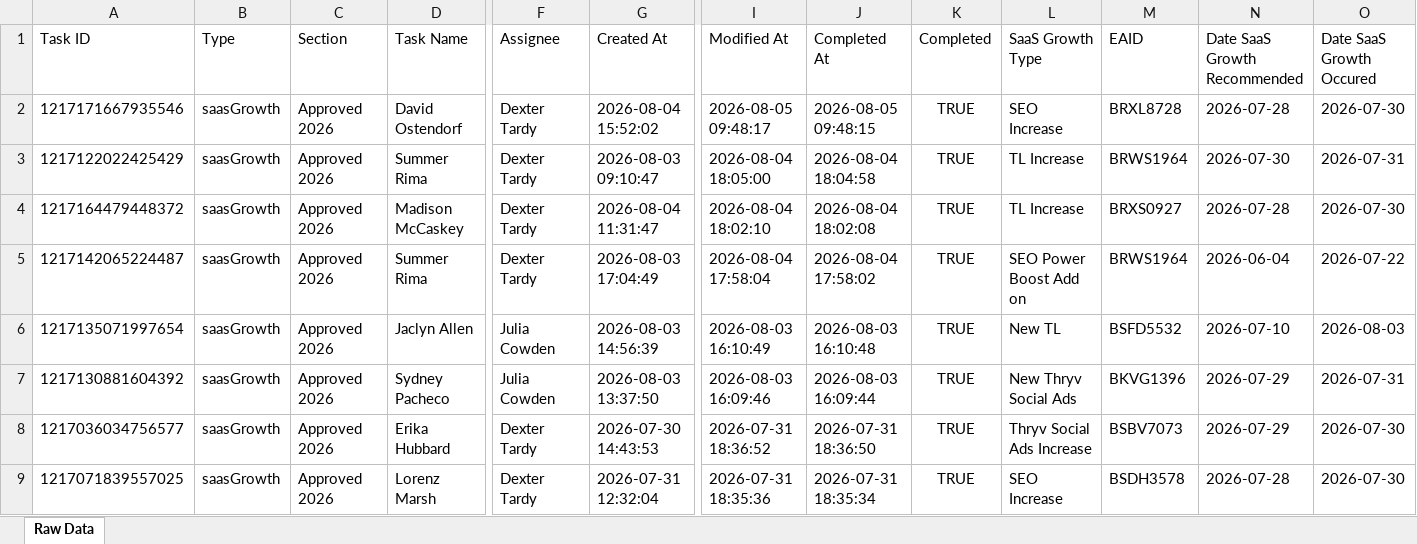
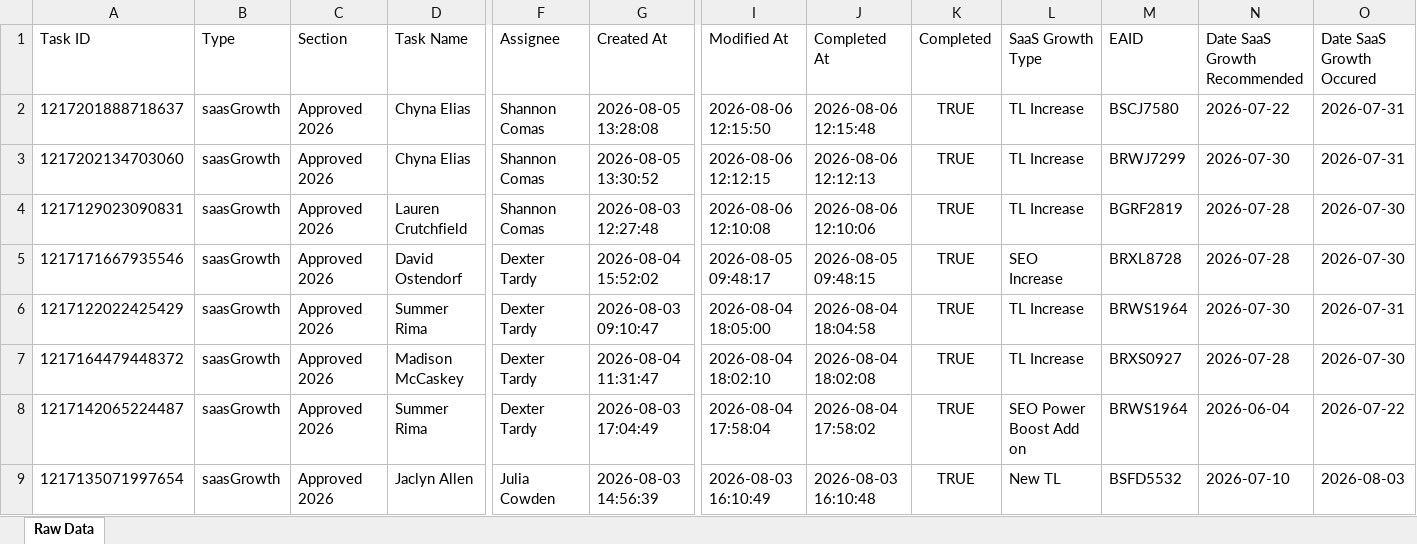
Before and after one commit to timramosthryv/saas-growth-dashboard, an Excel workbook: data.xlsx, sheet Raw Data, drawn as a sheet; only a part is shown, gaps mark what is left out; the shorter side is filled out with more unchanged rows; values as stored, in another font and other column widths than the file's, no borders; rows hold the shown columns only; the diff names each change by its address in the sheet, - before the commit and + after, or states it on an @@ line.

```diff
--- a/data.xlsx (sheet Raw Data)
+++ b/data.xlsx (sheet Raw Data)
+row 2: 1217201888718637 | saasGrowth | Approved 2026 | Chyna Elias | Shannon Comas | 2026-08-05 13:28:08 | 2026-08-06 12:15:50 | 2026-08-06 12:15:48 | TRUE | TL Increase | BSCJ7580 | 2026-07-22 | 2026-07-31
+row 3: 1217202134703060 | saasGrowth | Approved 2026 | Chyna Elias | Shannon Comas | 2026-08-05 13:30:52 | 2026-08-06 12:12:15 | 2026-08-06 12:12:13 | TRUE | TL Increase | BRWJ7299 | 2026-07-30 | 2026-07-31
+row 4: 1217129023090831 | saasGrowth | Approved 2026 | Lauren Crutchfield | Shannon Comas | 2026-08-03 12:27:48 | 2026-08-06 12:10:08 | 2026-08-06 12:10:06 | TRUE | TL Increase | BGRF2819 | 2026-07-28 | 2026-07-30
```
Also changed, not shown: 1 other file.
